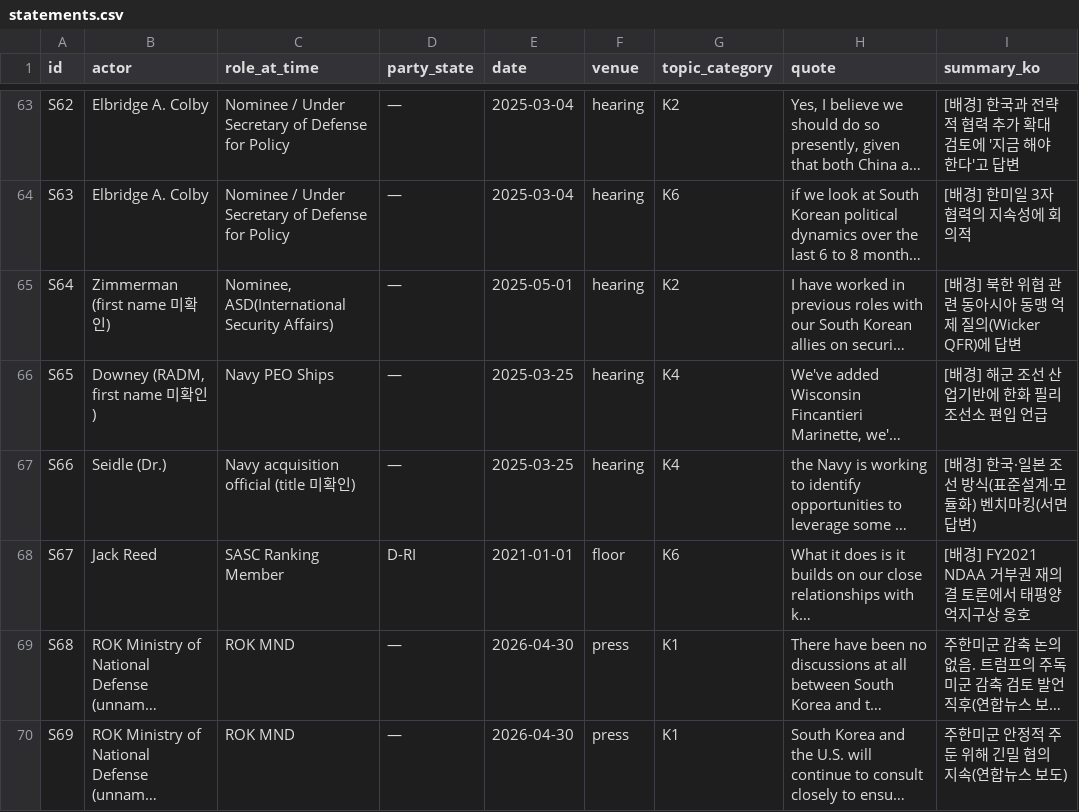
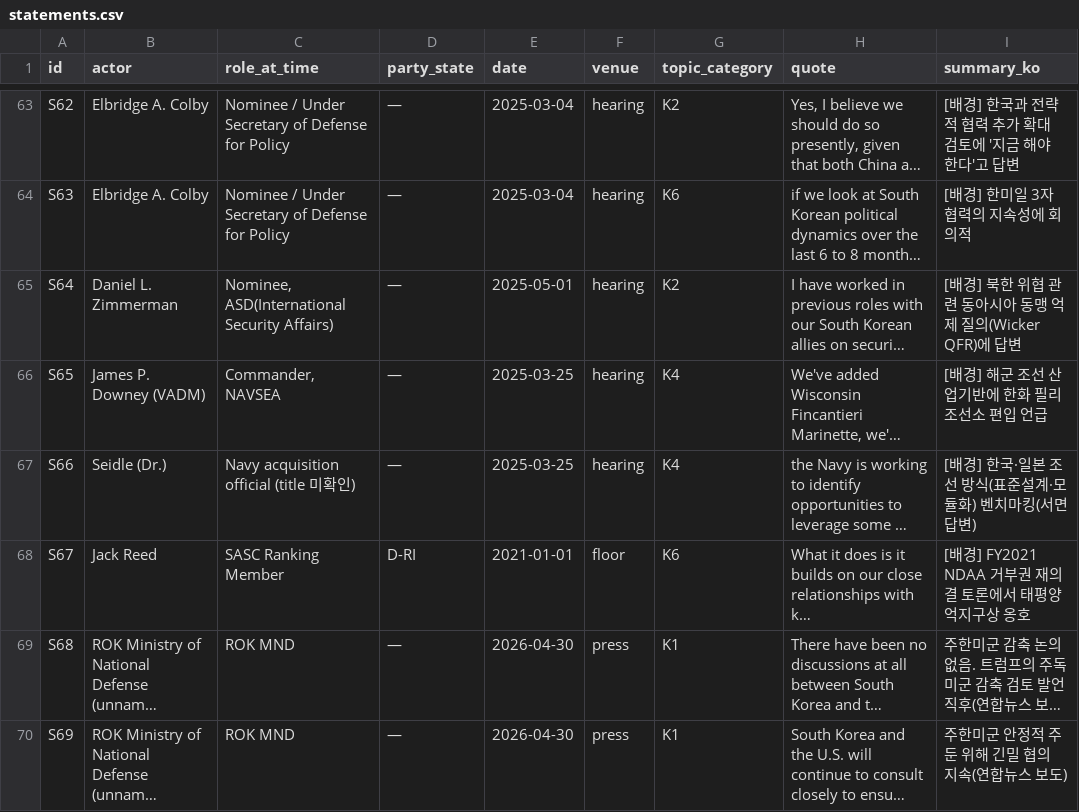
Before and after one commit to woochangkang/us_legislature, a CSV file: ndaa_korea/data/statements.csv, drawn as a sheet; only a part is shown, gaps mark what is left out; long unchanged cells end in …; the diff covers the shown part only; the diff names each change by its address in the sheet, - before the commit and + after, or states it on an @@ line.

```diff
--- a/ndaa_korea/data/statements.csv
+++ b/ndaa_korea/data/statements.csv
-B65 (actor): Zimmerman (first name 미확인)
+B65 (actor): Daniel L. Zimmerman
-B66 (actor): Downey (RADM, first name 미확인)
+B66 (actor): James P. Downey (VADM)
-C66 (role_at_time): Navy PEO Ships
+C66 (role_at_time): Commander, NAVSEA
```
Also changed, not shown: 5 edited cells elsewhere in this file, ndaa_korea/data/actors.csv, ndaa_korea/data/stances.csv, 13 other files.
